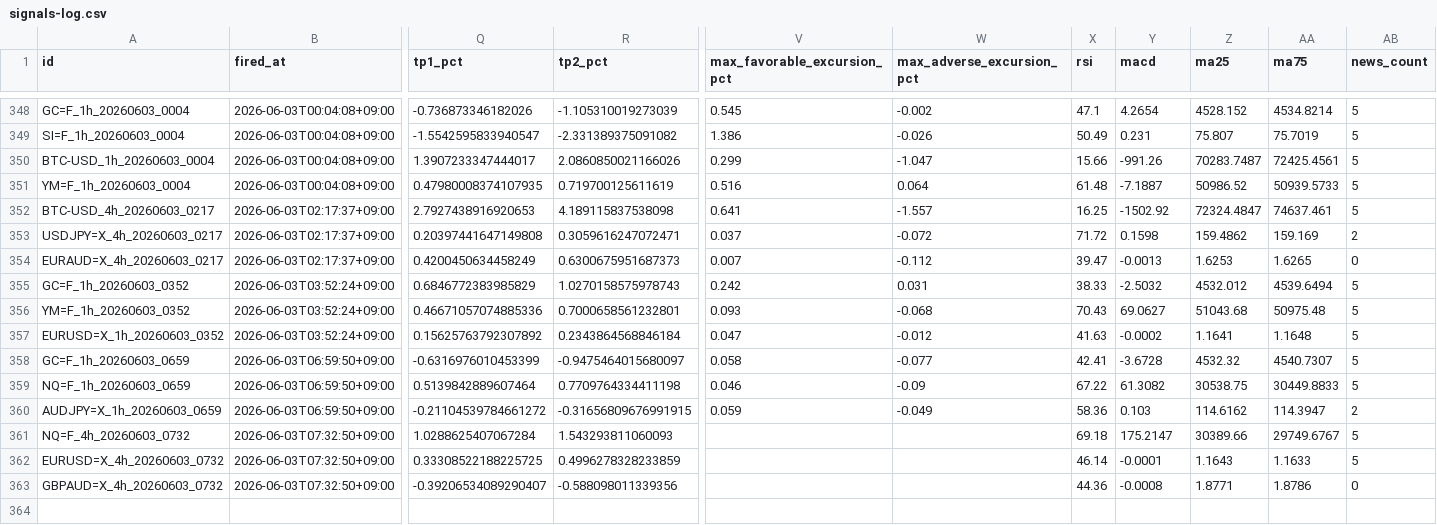
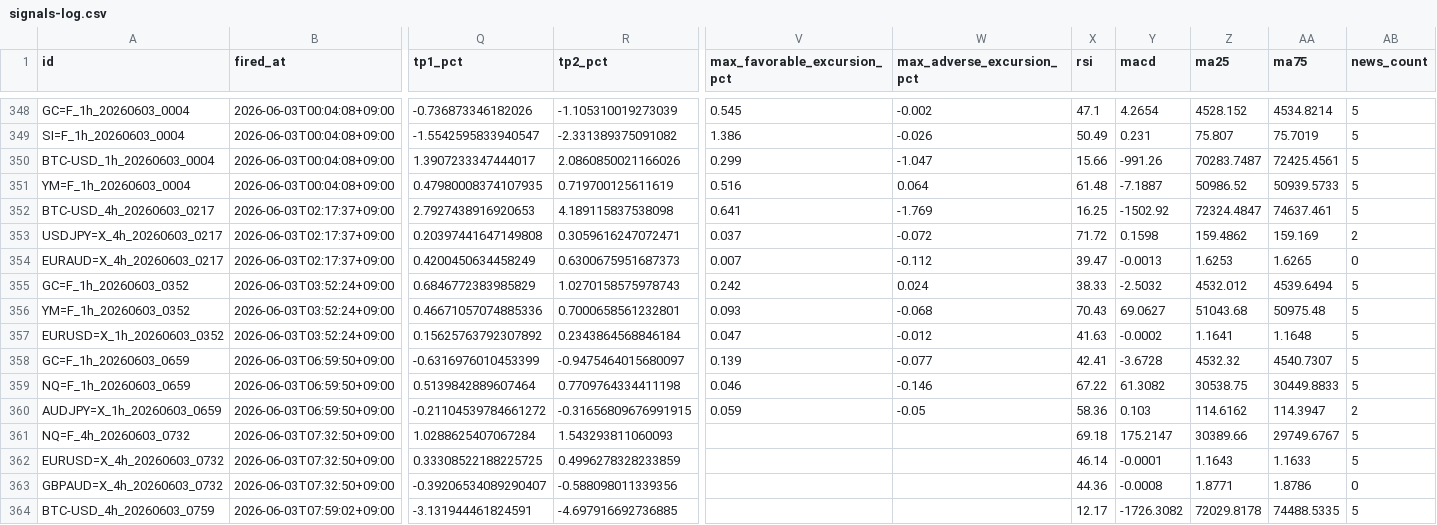
Before and after one commit to invest-ai-info/marketwatch-ai, a CSV file: signals-log.csv, drawn as a sheet; only a part is shown, gaps mark what is left out; rows hold the shown columns only; the diff names each change by its address in the sheet, - before the commit and + after, or states it on an @@ line.

```diff
--- a/signals-log.csv
+++ b/signals-log.csv
-W352 (max_adverse_excursion_pct): -1.557
+W352 (max_adverse_excursion_pct): -1.769
-W355 (max_adverse_excursion_pct): 0.031
+W355 (max_adverse_excursion_pct): 0.024
-V358 (max_favorable_excursion_pct): 0.058
+V358 (max_favorable_excursion_pct): 0.139
-W359 (max_adverse_excursion_pct): -0.09
+W359 (max_adverse_excursion_pct): -0.146
-W360 (max_adverse_excursion_pct): -0.049
+W360 (max_adverse_excursion_pct): -0.05
+row 364: BTC-USD_4h_20260603_0759 | 2026-06-03T07:59:02+09:00 | -3.131944461824591 | -4.697916692736885 |  |  | 12.17 | -1726.3082 | 72029.8178 | 74488.5335 | 5
```
Also changed, not shown: 3 other files.
